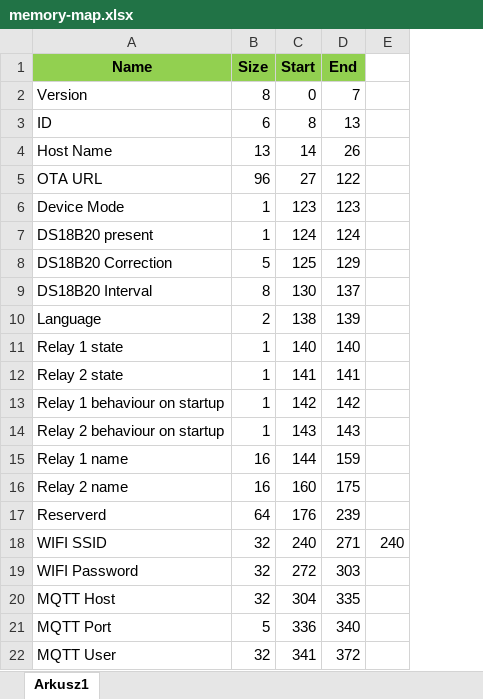
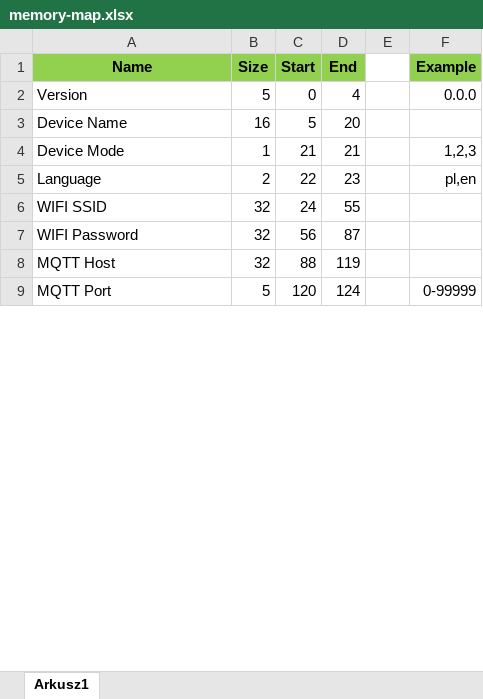
Before and after one commit to tschaban/SONOFF-DUAL-firmware, an Excel workbook: EEPROM/memory-map.xlsx, sheet Arkusz1, drawn as a sheet; only a part is shown; values as stored, in another font and other column widths than the file's, no borders; removed rows and columns are numbered as before the commit, all else as after; the diff covers the shown part only; the diff names each change by its address in the sheet, - before the commit and + after, or states it on an @@ line.

Commit message:
added second relay methods

```diff
--- a/EEPROM/memory-map.xlsx (sheet Arkusz1)
+++ b/EEPROM/memory-map.xlsx (sheet Arkusz1)
-column E, row 18: 240
+column E, empty
+column F (Example), row 2: 0.0.0; rows 4-9: 1,2,3 | pl,en |  |  |  | 0-99999
-B2 (Size): 8
+B2 (Size): 5
-D2 (End): 7
+D2 (End): 4
-row 3: ID | 6 | 8 | 13
-row 4: Host Name | 13 | 14 | 26
-row 5: OTA URL | 96 | 27 | 122
+row 3: Device Name | 16 | 5 | 20
-C4 (Start): 123
+C4 (Start): 21
-D4 (End): 123
+D4 (End): 21
-row 7: DS18B20 present | 1 | 124 | 124
-row 8: DS18B20 Correction | 5 | 125 | 129
-row 9: DS18B20 Interval | 8 | 130 | 137
-C5 (Start): 138
+C5 (Start): 22
-D5 (End): 139
+D5 (End): 23
-row 11: Relay 1 state | 1 | 140 | 140
-row 12: Relay 2 state | 1 | 141 | 141
-row 13: Relay 1 behaviour on startup | 1 | 142 | 142
-row 14: Relay 2 behaviour on startup | 1 | 143 | 143
-row 15: Relay 1 name | 16 | 144 | 159
-row 16: Relay 2 name | 16 | 160 | 175
-row 17: Reserverd | 64 | 176 | 239
-C6 (Start): 240
+C6 (Start): 24
-D6 (End): 271
+D6 (End): 55
-C7 (Start): 272
+C7 (Start): 56
-D7 (End): 303
+D7 (End): 87
-C8 (Start): 304
+C8 (Start): 88
-D8 (End): 335
+D8 (End): 119
-C9 (Start): 336
+C9 (Start): 120
-D9 (End): 340
+D9 (End): 124
-row 22: MQTT User | 32 | 341 | 372
```
Also changed, not shown: 29 added rows, 17 removed rows and 2 edited cells elsewhere in this sheet, 8 other files.
